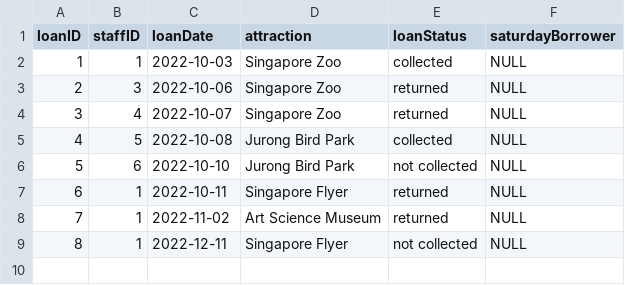
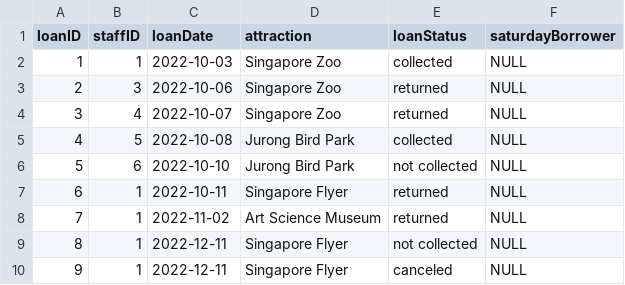
Before and after one commit to nataliechua/corporate-pass-booking-system, a CSV file: database/loan.csv, drawn as a sheet; the diff names each change by its address in the sheet, - before the commit and + after, or states it on an @@ line.

Commit message:
changed query statements to take into account cancelled loans

```diff
--- a/database/loan.csv
+++ b/database/loan.csv
+row 10: 9 | 1 | 2022-12-11 | Singapore Flyer | canceled | NULL
```
